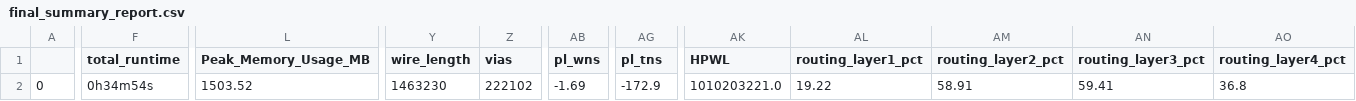
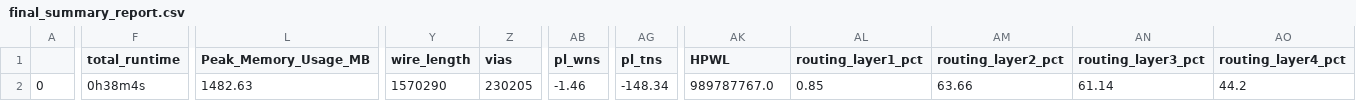
Before and after one commit to roman3017/caravel_mpw, a CSV file: signoff/user_proj/final_summary_report.csv, drawn as a sheet; only a part is shown, gaps mark what is left out; the diff covers the shown part only; the diff names each change by its address in the sheet, - before the commit and + after, or states it on an @@ line.

```diff
--- a/signoff/user_proj/final_summary_report.csv
+++ b/signoff/user_proj/final_summary_report.csv
-F2 (total_runtime): 0h34m54s
+F2 (total_runtime): 0h38m4s
-L2 (Peak_Memory_Usage_MB): 1503.52
+L2 (Peak_Memory_Usage_MB): 1482.63
-Y2 (wire_length): 1463230
+Y2 (wire_length): 1570290
-Z2 (vias): 222102
+Z2 (vias): 230205
-AB2 (pl_wns): -1.69
+AB2 (pl_wns): -1.46
-AG2 (pl_tns): -172.9
+AG2 (pl_tns): -148.34
-AK2 (HPWL): 1010203221.0
+AK2 (HPWL): 989787767.0
-AL2 (routing_layer1_pct): 19.22
+AL2 (routing_layer1_pct): 0.85
-AM2 (routing_layer2_pct): 58.91
+AM2 (routing_layer2_pct): 63.66
-AN2 (routing_layer3_pct): 59.41
+AN2 (routing_layer3_pct): 61.14
-AO2 (routing_layer4_pct): 36.8
+AO2 (routing_layer4_pct): 44.2
```
Also changed, not shown: 1 edited cell elsewhere in this file, signoff/user_project_wrapper/final_summary_report.csv, 14 other files.
